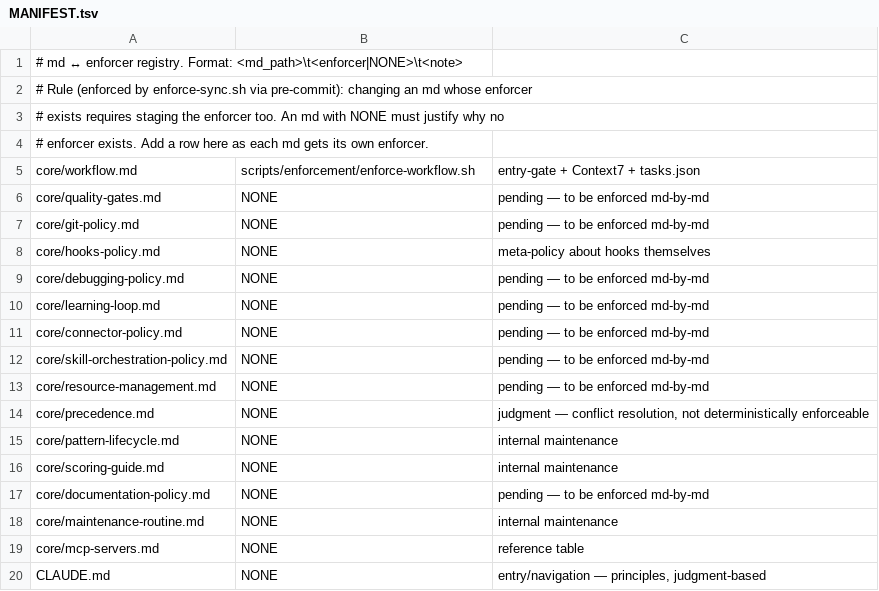
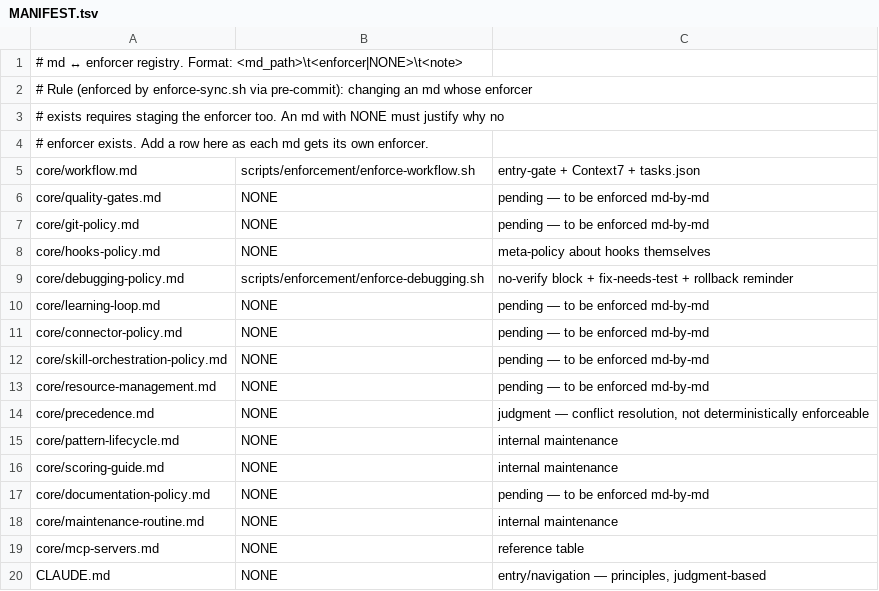
Before and after one commit to yotamfried-ux/Engineering-OS, a TSV file: scripts/enforcement/MANIFEST.tsv, drawn as a sheet.

```diff
--- a/scripts/enforcement/MANIFEST.tsv
+++ b/scripts/enforcement/MANIFEST.tsv
@@ -8,3 +8,3 @@ core/git-policy.md	NONE	pending — to be enforced md-by-md
 core/hooks-policy.md	NONE	meta-policy about hooks themselves
-core/debugging-policy.md	NONE	pending — to be enforced md-by-md
+core/debugging-policy.md	scripts/enforcement/enforce-debugging.sh	no-verify block + fix-needs-test + rollback reminder
 core/learning-loop.md	NONE	pending — to be enforced md-by-md
```
Also changed, not shown: 6 other files.
